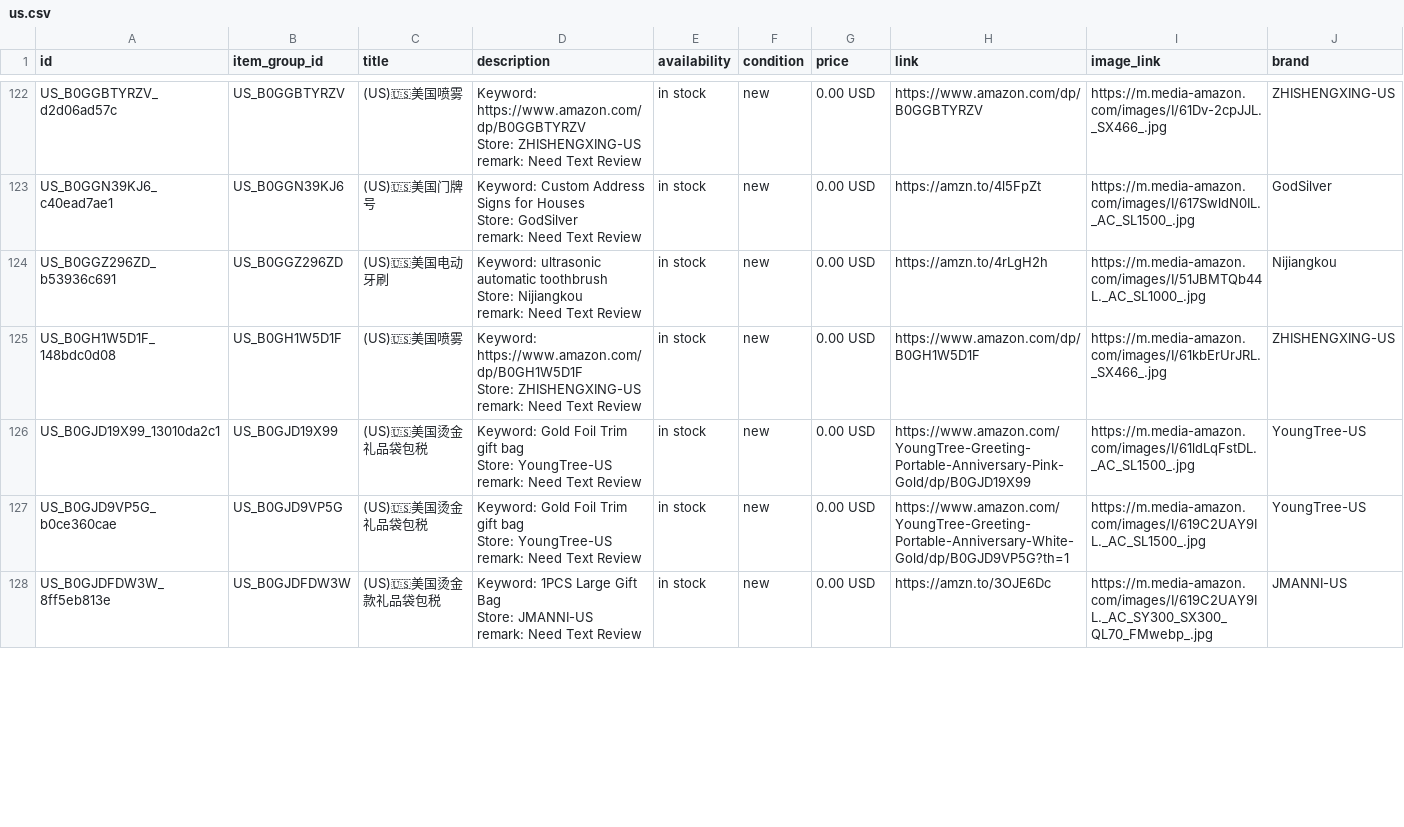
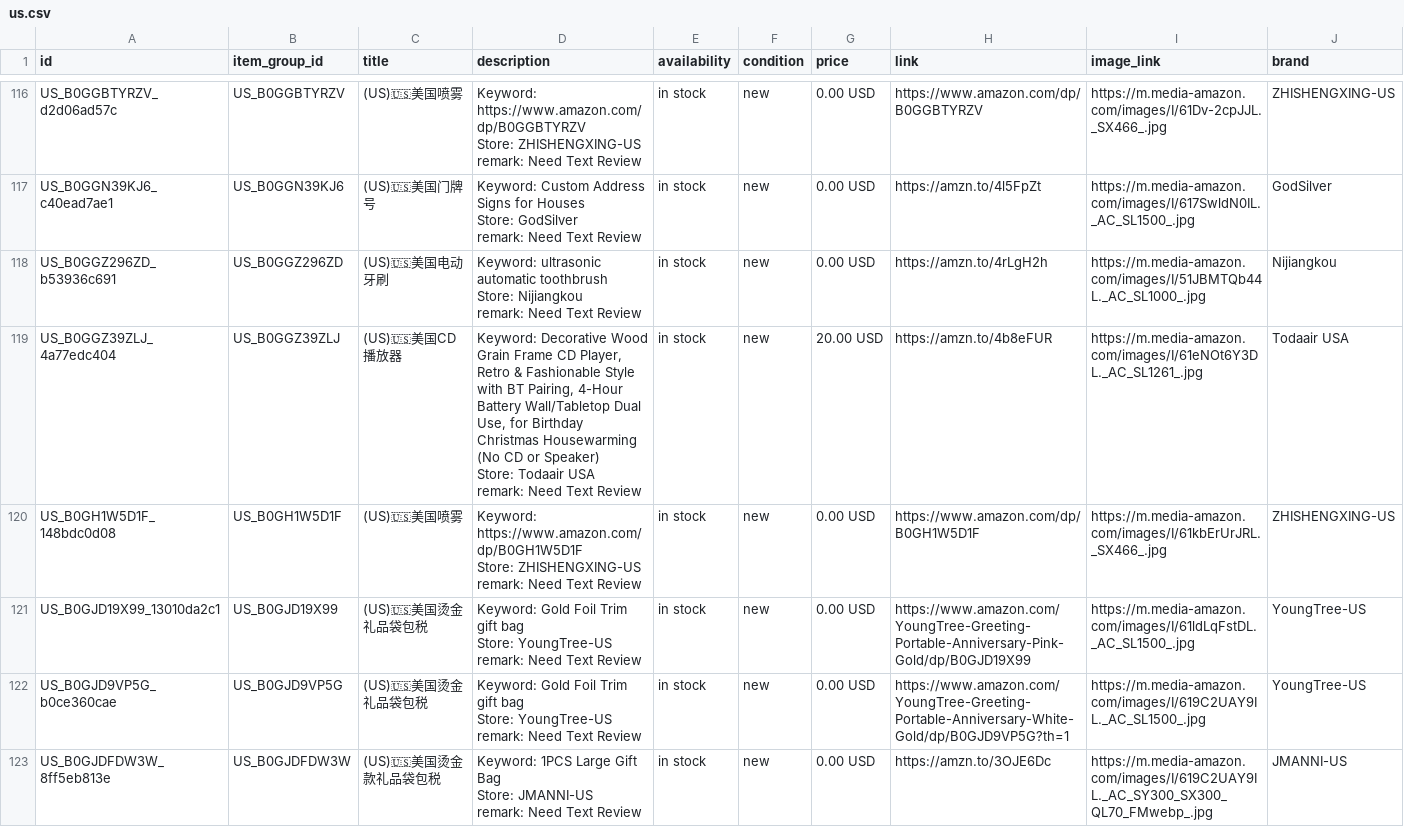
Before and after one commit to dalemy-1/wa-catalog-feed, a CSV file: docs/us.csv, drawn as a sheet; only a part is shown, gaps mark what is left out; ↵ is a line break in a cell; the diff covers the shown part only; the diff names each change by its address in the sheet, - before the commit and + after, or states it on an @@ line.

```diff
--- a/docs/us.csv
+++ b/docs/us.csv
+row 119: US_B0GGZ39ZLJ_4a77edc404 | US_B0GGZ39ZLJ | (US)🇺🇸美国CD 播放器 | Keyword: Decorative Wood Grain Frame CD Player, Retro & Fashionable Style with BT Pairing, 4-Hour Battery Wall/Tabletop Dual Use, for Birthday Christmas Housewarming (No CD or Speaker) ↵ Store: Todaair USA ↵ remark: Need Text Review | in stock | new | 20.00 USD | https://amzn.to/4b8eFUR | https://m.media-amazon.com/images/I/61eNOt6Y3DL._AC_SL1261_.jpg | Todaair USA
```
Also changed, not shown: 1 added row and 8 removed rows elsewhere in this file, docs/ca.csv, docs/es.csv, 4 other files.
